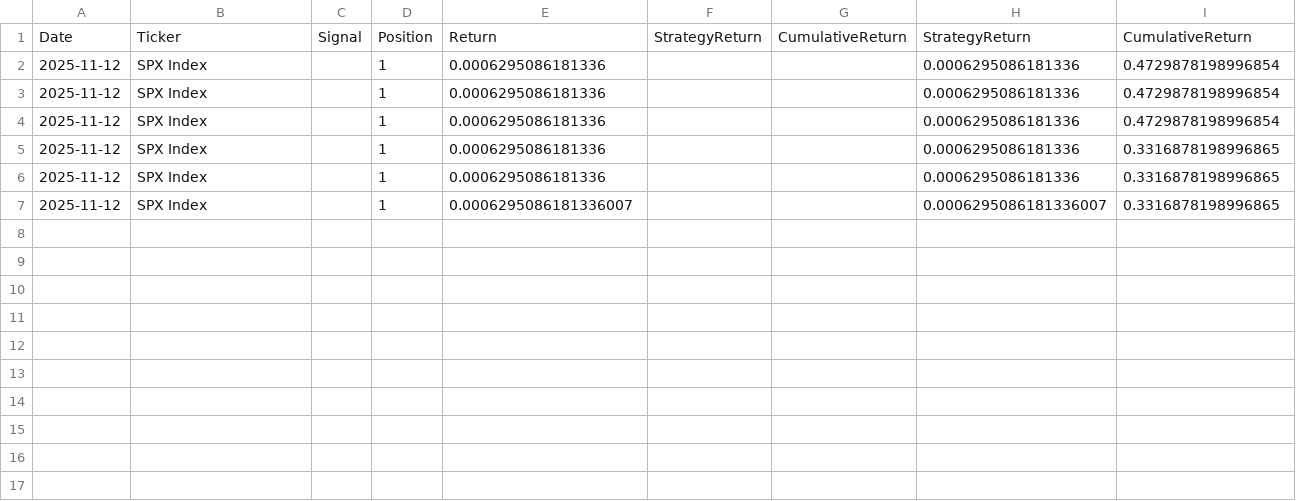
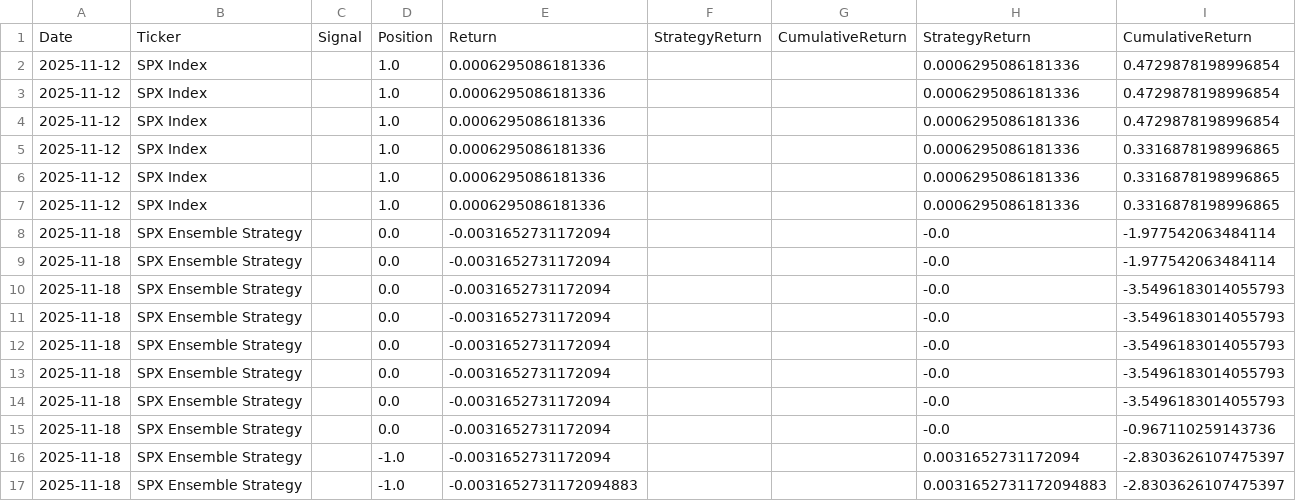
Before and after one commit to Gadangadang/QIS, a CSV file: logs/daily_log.csv, drawn as a sheet.

Commit message:
changed on the models to try to better handle the shorting. updated the daily run module to handle the new setup, added more logging

```diff
--- a/logs/daily_log.csv
+++ b/logs/daily_log.csv
@@ -1,7 +1,17 @@
 Date,Ticker,Signal,Position,Return, StrategyReturn,CumulativeReturn ,StrategyReturn,CumulativeReturn
-2025-11-12,SPX Index,,1,0.0006295086181336,,,0.0006295086181336,0.4729878198996854
-2025-11-12,SPX Index,,1,0.0006295086181336,,,0.0006295086181336,0.4729878198996854
-2025-11-12,SPX Index,,1,0.0006295086181336,,,0.0006295086181336,0.4729878198996854
-2025-11-12,SPX Index,,1,0.0006295086181336,,,0.0006295086181336,0.3316878198996865
-2025-11-12,SPX Index,,1,0.0006295086181336,,,0.0006295086181336,0.3316878198996865
-2025-11-12,SPX Index,,1,0.0006295086181336007,,,0.0006295086181336007,0.3316878198996865
+2025-11-12,SPX Index,,1.0,0.0006295086181336,,,0.0006295086181336,0.4729878198996854
+2025-11-12,SPX Index,,1.0,0.0006295086181336,,,0.0006295086181336,0.4729878198996854
+2025-11-12,SPX Index,,1.0,0.0006295086181336,,,0.0006295086181336,0.4729878198996854
+2025-11-12,SPX Index,,1.0,0.0006295086181336,,,0.0006295086181336,0.3316878198996865
+2025-11-12,SPX Index,,1.0,0.0006295086181336,,,0.0006295086181336,0.3316878198996865
+2025-11-12,SPX Index,,1.0,0.0006295086181336,,,0.0006295086181336,0.3316878198996865
+2025-11-18,SPX Ensemble Strategy,,0.0,-0.0031652731172094,,,-0.0,-1.977542063484114
+2025-11-18,SPX Ensemble Strategy,,0.0,-0.0031652731172094,,,-0.0,-1.977542063484114
+2025-11-18,SPX Ensemble Strategy,,0.0,-0.0031652731172094,,,-0.0,-3.5496183014055793
+2025-11-18,SPX Ensemble Strategy,,0.0,-0.0031652731172094,,,-0.0,-3.5496183014055793
+2025-11-18,SPX Ensemble Strategy,,0.0,-0.0031652731172094,,,-0.0,-3.5496183014055793
+2025-11-18,SPX Ensemble Strategy,,0.0,-0.0031652731172094,,,-0.0,-3.5496183014055793
+2025-11-18,SPX Ensemble Strategy,,0.0,-0.0031652731172094,,,-0.0,-3.5496183014055793
+2025-11-18,SPX Ensemble Strategy,,0.0,-0.0031652731172094,,,-0.0,-0.967110259143736
+2025-11-18,SPX Ensemble Strategy,,-1.0,-0.0031652731172094,,,0.0031652731172094,-2.8303626107475397
+2025-11-18,SPX Ensemble Strategy,,-1.0,-0.0031652731172094883,,,0.0031652731172094883,-2.8303626107475397
```
Also changed, not shown: 9 other files.
